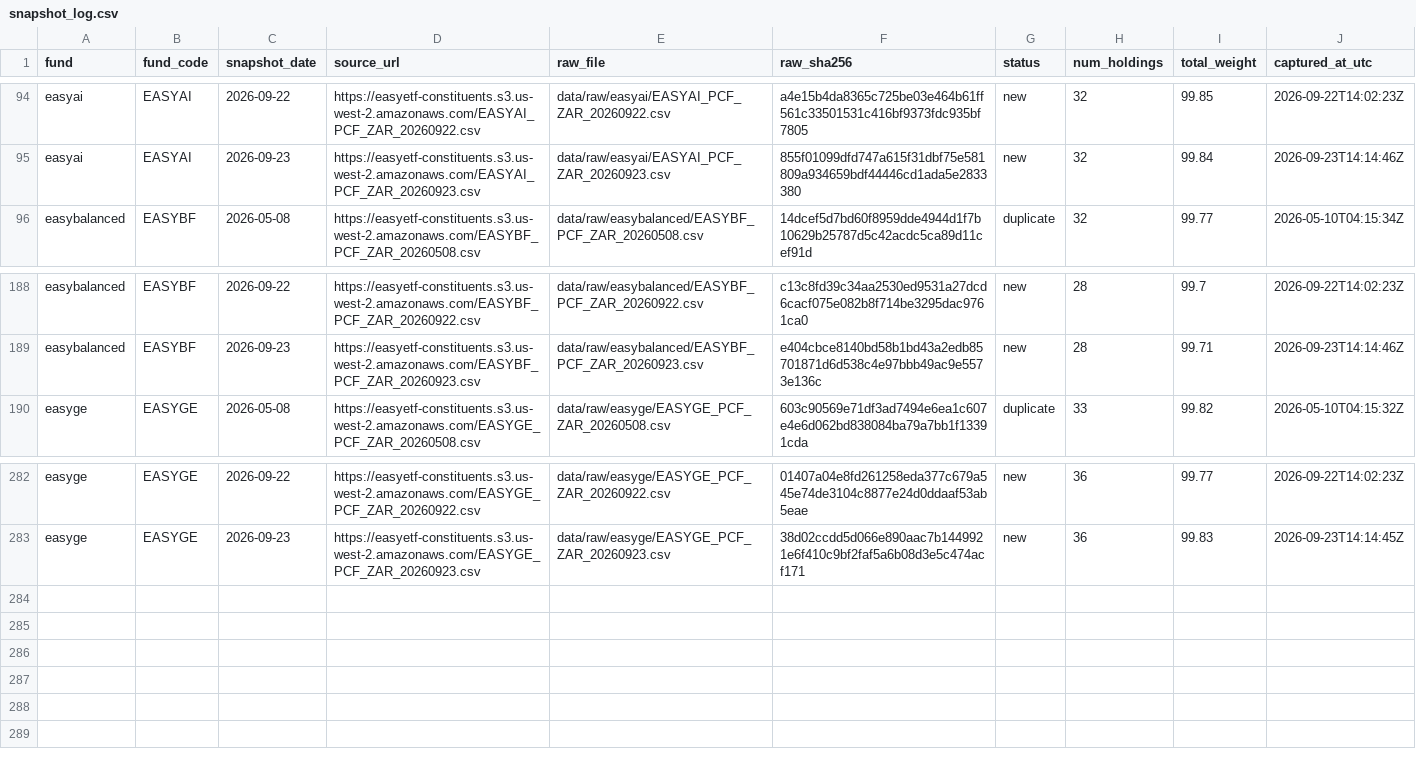
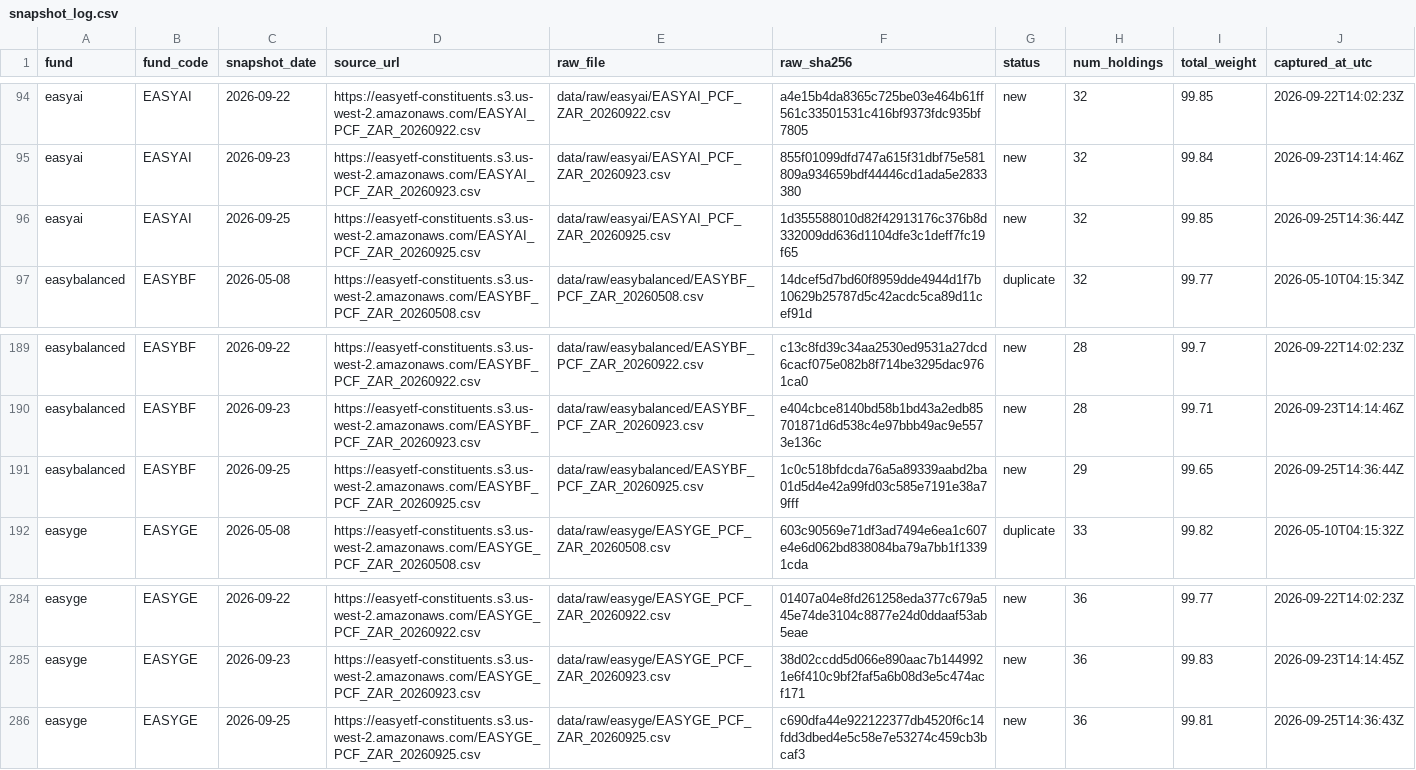
Before and after one commit to JonnIEnglish/easy-tracker, a CSV file: data/snapshot_log.csv, drawn as a sheet; only a part is shown, gaps mark what is left out; the diff names each change by its address in the sheet, - before the commit and + after, or states it on an @@ line.

```diff
--- a/data/snapshot_log.csv
+++ b/data/snapshot_log.csv
+row 96: easyai | EASYAI | 2026-09-25 | https://easyetf-constituents.s3.us-west-2.amazonaws.com/EASYAI_PCF_ZAR_20260925.csv | data/raw/easyai/EASYAI_PCF_ZAR_20260925.csv | 1d355588010d82f42913176c376b8d332009dd636d1104dfe3c1deff7fc19f65 | new | 32 | 99.85 | 2026-09-25T14:36:44Z
+row 191: easybalanced | EASYBF | 2026-09-25 | https://easyetf-constituents.s3.us-west-2.amazonaws.com/EASYBF_PCF_ZAR_20260925.csv | data/raw/easybalanced/EASYBF_PCF_ZAR_20260925.csv | 1c0c518bfdcda76a5a89339aabd2ba01d5d4e42a99fd03c585e7191e38a79fff | new | 29 | 99.65 | 2026-09-25T14:36:44Z
+row 286: easyge | EASYGE | 2026-09-25 | https://easyetf-constituents.s3.us-west-2.amazonaws.com/EASYGE_PCF_ZAR_20260925.csv | data/raw/easyge/EASYGE_PCF_ZAR_20260925.csv | c690dfa44e922122377db4520f6c14fdd3dbed4e5c58e7e53274c459cb3bcaf3 | new | 36 | 99.81 | 2026-09-25T14:36:43Z
```
Also changed, not shown: data/market_price_history.csv, data/nav_history.csv, 6 other files.
